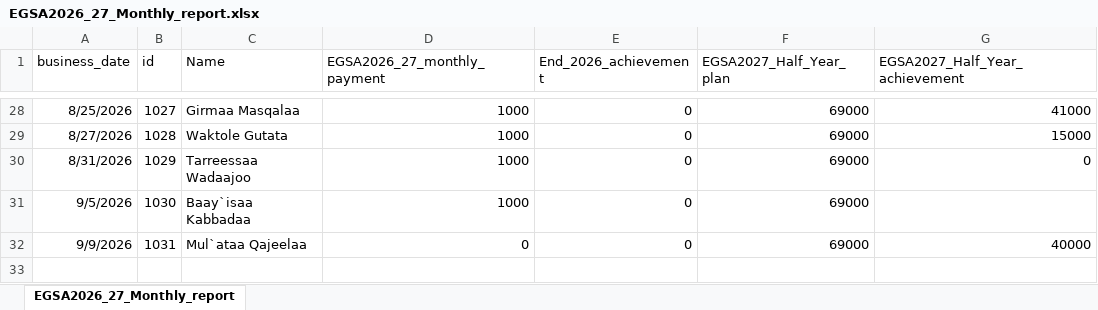
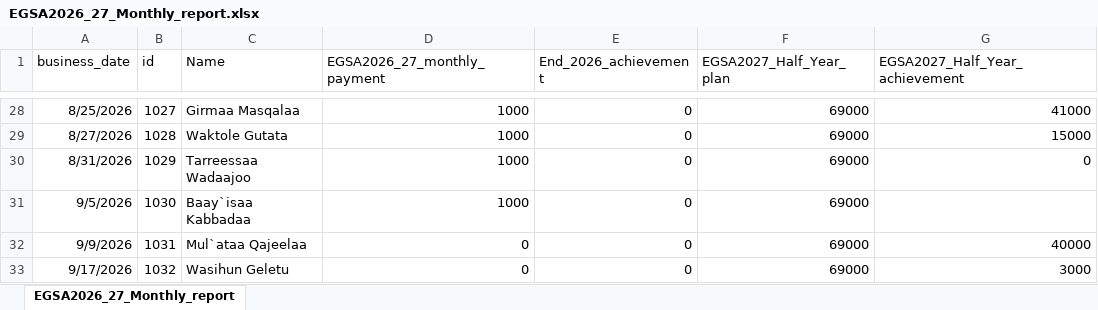
Before and after one commit to Walfaanaa/monthly-report, an Excel workbook: EGSA2026_27_Monthly_report.xlsx, sheet EGSA2026_27_Monthly_report, drawn as a sheet; only a part is shown, gaps mark what is left out; values as stored, in another font and other column widths than the file's, no borders; the diff names each change by its address in the sheet, - before the commit and + after, or states it on an @@ line.

Commit message:
Add files via upload

```diff
--- a/EGSA2026_27_Monthly_report.xlsx (sheet EGSA2026_27_Monthly_report)
+++ b/EGSA2026_27_Monthly_report.xlsx (sheet EGSA2026_27_Monthly_report)
+row 33: 9/17/2026 | 1032 | Wasihun Geletu | 0 | 0 | 69000 | 3000
```
